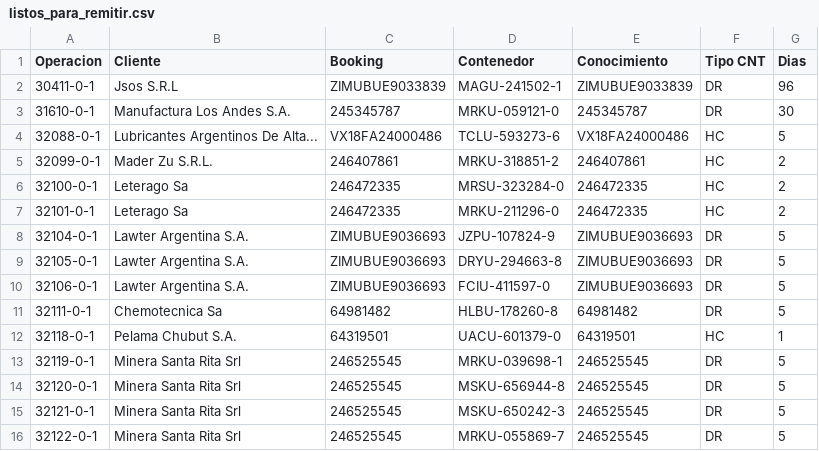
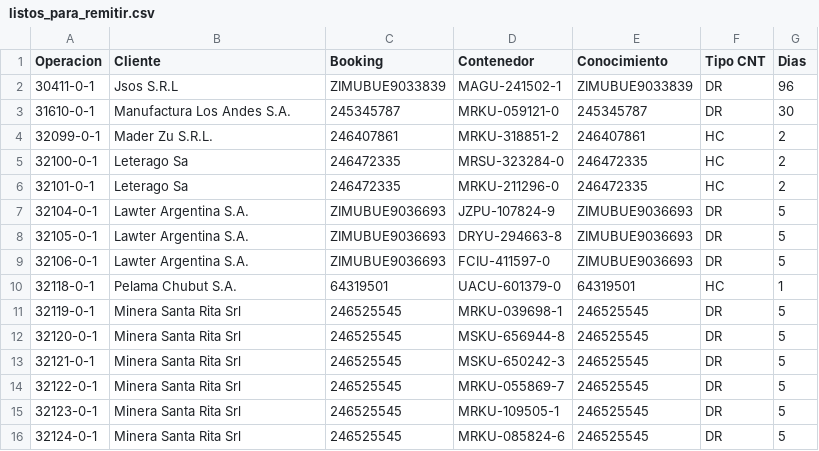
Before and after one commit to marajadesantelmo/dassa_operativo_stream, a CSV file: data/listos_para_remitir.csv, drawn as a sheet; only a part is shown; the shorter side is filled out with more unchanged rows.

```diff
--- a/data/listos_para_remitir.csv
+++ b/data/listos_para_remitir.csv
@@ -3,3 +3,2 @@ Operacion,Cliente,Booking,Contenedor,Conocimiento,Tipo CNT,Dias
 31610-0-1,Manufactura Los Andes S.A.,245345787           ,MRKU-059121-0,245345787,DR,30
-32088-0-1,Lubricantes Argentinos De Alta...,VX18FA24000486      ,TCLU-593273-6,VX18FA24000486,HC,5
 32099-0-1,Mader Zu S.R.L.,246407861           ,MRKU-318851-2,246407861,HC,2
@@ -10,3 +9,2 @@ Operacion,Cliente,Booking,Contenedor,Conocimiento,Tipo CNT,Dias
 32106-0-1,Lawter Argentina S.A.,ZIMUBUE9036693      ,FCIU-411597-0,ZIMUBUE9036693,DR,5
-32111-0-1,Chemotecnica Sa,64981482            ,HLBU-178260-8,64981482,DR,5
 32118-0-1,Pelama Chubut S.A.,64319501            ,UACU-601379-0,64319501,HC,1
```
Also changed, not shown: data/arribos.csv, data/pendiente_desconsolidar.csv, 2 other files.
